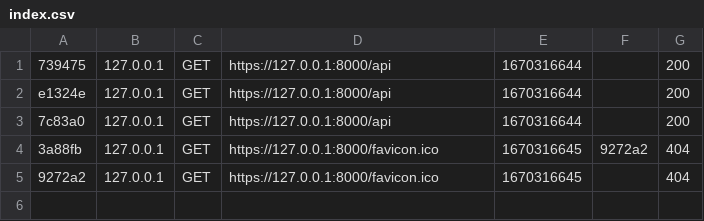
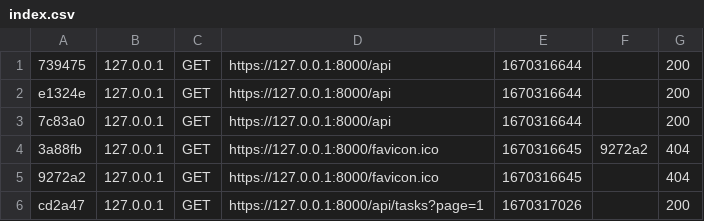
Before and after one commit to fifi-dev/api-symfony, a CSV file: var/cache/dev/profiler/index.csv, drawn as a sheet; the diff names each change by its address in the sheet, - before the commit and + after, or states it on an @@ line.

```diff
--- a/var/cache/dev/profiler/index.csv
+++ b/var/cache/dev/profiler/index.csv
+row 6: cd2a47 | 127.0.0.1 | GET | https://127.0.0.1:8000/api/tasks?page=1 | 1670317026 |  | 200
```
Also changed, not shown: 2 other files.
